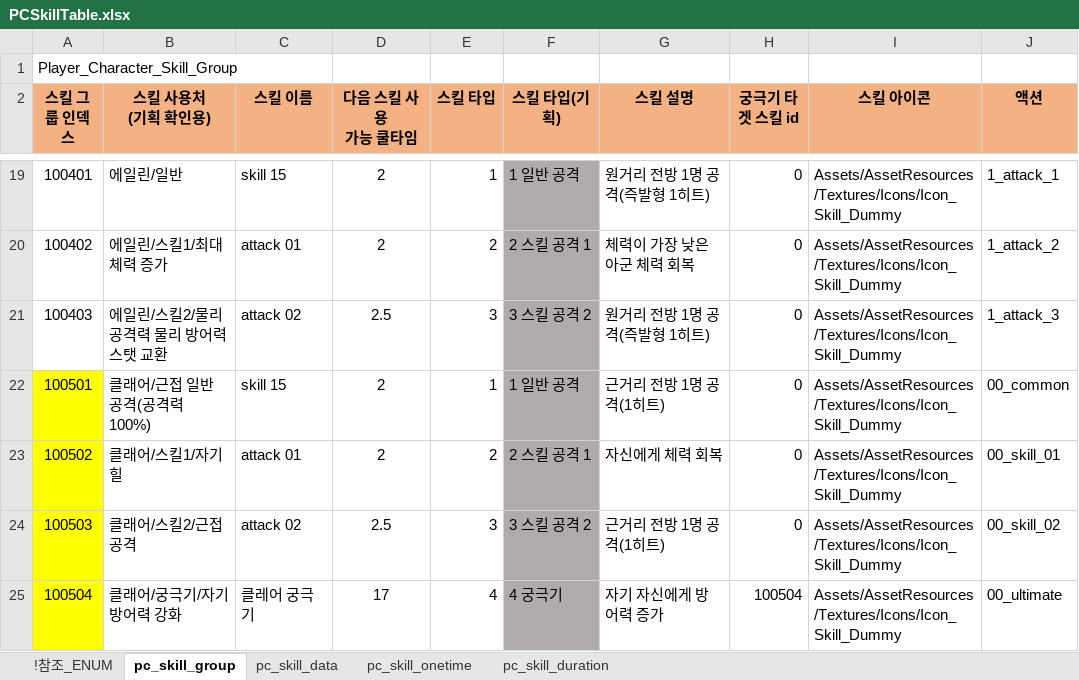
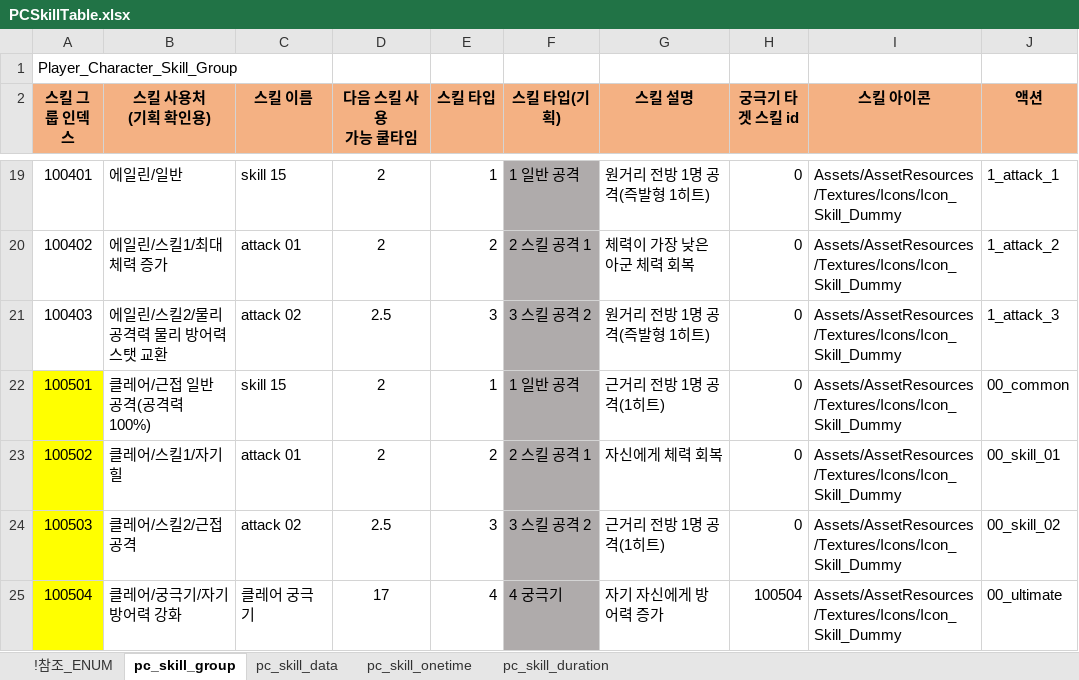
Before and after one commit to shanash/ZeroOne, an Excel workbook: Android/ExcelData/PCSkillTable.xlsx, sheet pc_skill_group, drawn as a sheet; only a part is shown, gaps mark what is left out; values as stored, in another font and other column widths than the file's, no borders; the diff names each change by its address in the sheet, - before the commit and + after, or states it on an @@ line.

```diff
--- a/Android/ExcelData/PCSkillTable.xlsx (sheet pc_skill_group)
+++ b/Android/ExcelData/PCSkillTable.xlsx (sheet pc_skill_group)
-B22 (스킬 사용처 (기획 확인용)): 클래어/근접 일반 공격(공격력 100%)
+B22 (스킬 사용처 (기획 확인용)): 클레어/근접 일반 공격(공격력 100%)
-B23 (스킬 사용처 (기획 확인용)): 클래어/스킬1/자기 힐
+B23 (스킬 사용처 (기획 확인용)): 클레어/스킬1/자기 힐
-B24 (스킬 사용처 (기획 확인용)): 클래어/스킬2/근접 공격
+B24 (스킬 사용처 (기획 확인용)): 클레어/스킬2/근접 공격
-B25 (스킬 사용처 (기획 확인용)): 클래어/궁극기/자기 방어력 강화
+B25 (스킬 사용처 (기획 확인용)): 클레어/궁극기/자기 방어력 강화
```
Also changed, not shown: sheet pc_skill_data, Android/ExcelData/PCTable.xlsx, 24 other files.
